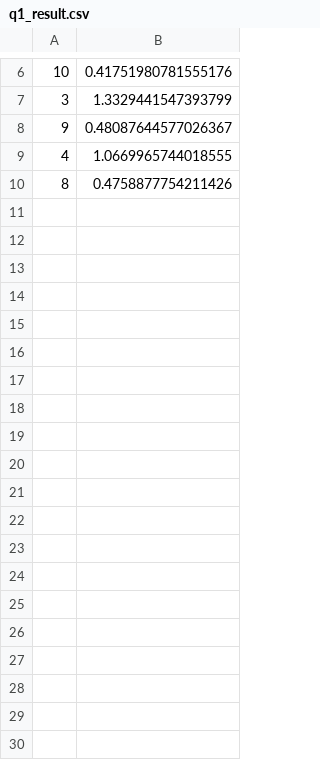
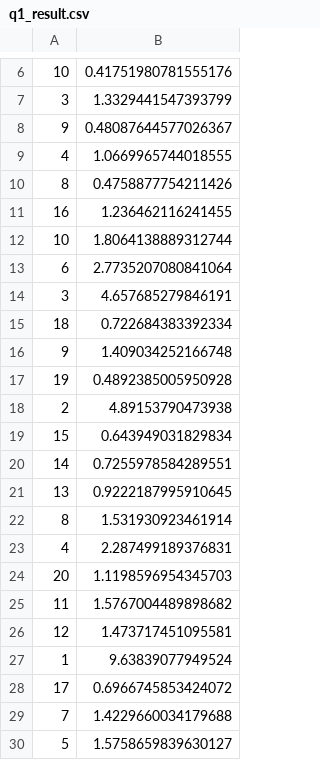
Before and after one commit to romanticmonkey/large_scale_assignment_1, a CSV file: q1_result.csv, drawn as a sheet; only a part is shown, gaps mark what is left out; the diff names each change by its address in the sheet, - before the commit and + after, or states it on an @@ line.

```diff
--- a/q1_result.csv
+++ b/q1_result.csv
+row 11: 16 | 1.236462116241455
+row 12: 10 | 1.8064138889312744
+row 13: 6 | 2.7735207080841064
+row 14: 3 | 4.657685279846191
+row 15: 18 | 0.722684383392334
+row 16: 9 | 1.409034252166748
+row 17: 19 | 0.4892385005950928
+row 18: 2 | 4.89153790473938
+row 19: 15 | 0.643949031829834
+row 20: 14 | 0.7255978584289551
+row 21: 13 | 0.9222187995910645
+row 22: 8 | 1.531930923461914
+row 23: 4 | 2.287499189376831
+row 24: 20 | 1.1198596954345703
+row 25: 11 | 1.5767004489898682
+row 26: 12 | 1.473717451095581
+row 27: 1 | 9.63839077949524
+row 28: 17 | 0.6966745853424072
+row 29: 7 | 1.4229660034179688
+row 30: 5 | 1.5758659839630127
```
Also changed, not shown: 4 other files.
